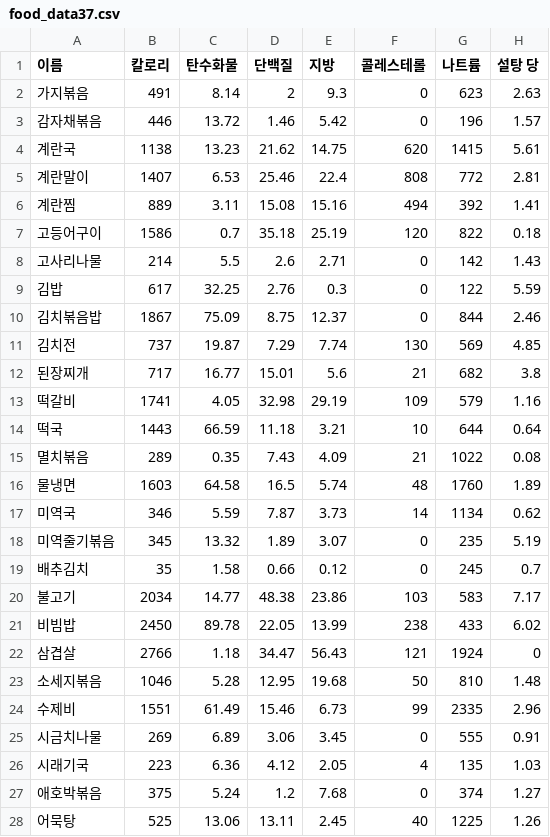
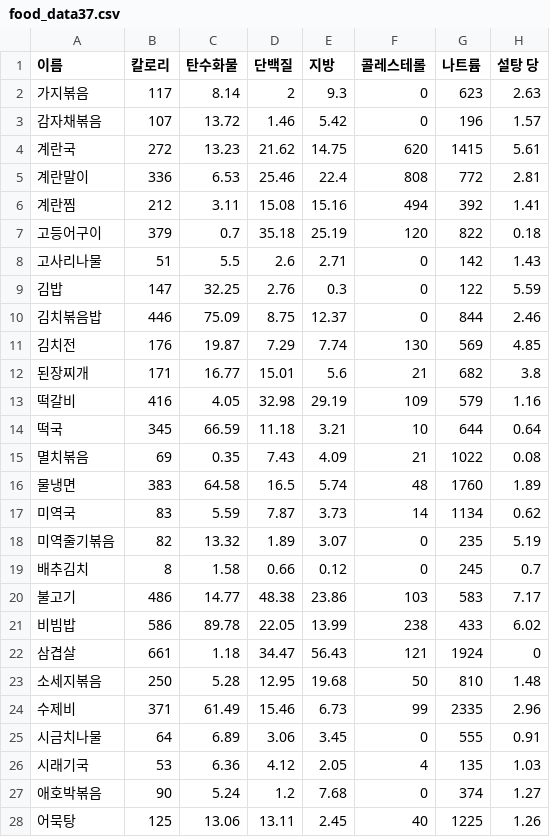
Before and after one commit to ahddl/DIA_v.1.0.2, a CSV file: app/src/main/res/raw/food_data37.csv, drawn as a sheet; only a part is shown; the diff covers the shown part only.

```diff
--- a/app/src/main/res/raw/food_data37.csv
+++ b/app/src/main/res/raw/food_data37.csv
@@ -1,28 +1,28 @@
 이름,칼로리,탄수화물,단백질,지방,콜레스테롤,나트륨,설탕 당
-가지볶음,491,8.14,2,9.3,0,623,2.63
-감자채볶음,446,13.72,1.46,5.42,0,196,1.57
-계란국,1138,13.23,21.62,14.75,620,1415,5.61
-계란말이,1407,6.53,25.46,22.4,808,772,2.81
-계란찜,889,3.11,15.08,15.16,494,392,1.41
-고등어구이,1586,0.7,35.18,25.19,120,822,0.18
-고사리나물,214,5.5,2.6,2.71,0,142,1.43
-김밥,617,32.25,2.76,0.3,0,122,5.59
-김치볶음밥,1867,75.09,8.75,12.37,0,844,2.46
-김치전,737,19.87,7.29,7.74,130,569,4.85
-된장찌개,717,16.77,15.01,5.6,21,682,3.8
-떡갈비,1741,4.05,32.98,29.19,109,579,1.16
-떡국,1443,66.59,11.18,3.21,10,644,0.64
-멸치볶음,289,0.35,7.43,4.09,21,1022,0.08
-물냉면,1603,64.58,16.5,5.74,48,1760,1.89
-미역국,346,5.59,7.87,3.73,14,1134,0.62
-미역줄기볶음,345,13.32,1.89,3.07,0,235,5.19
-배추김치,35,1.58,0.66,0.12,0,245,0.7
-불고기,2034,14.77,48.38,23.86,103,583,7.17
-비빔밥,2450,89.78,22.05,13.99,238,433,6.02
-삼겹살,2766,1.18,34.47,56.43,121,1924,0
-소세지볶음,1046,5.28,12.95,19.68,50,810,1.48
-수제비,1551,61.49,15.46,6.73,99,2335,2.96
-시금치나물,269,6.89,3.06,3.45,0,555,0.91
-시래기국,223,6.36,4.12,2.05,4,135,1.03
-애호박볶음,375,5.24,1.2,7.68,0,374,1.27
-어묵탕,525,13.06,13.11,2.45,40,1225,1.26
+가지볶음,117,8.14,2,9.3,0,623,2.63
+감자채볶음,107,13.72,1.46,5.42,0,196,1.57
+계란국,272,13.23,21.62,14.75,620,1415,5.61
+계란말이,336,6.53,25.46,22.4,808,772,2.81
+계란찜,212,3.11,15.08,15.16,494,392,1.41
+고등어구이,379,0.7,35.18,25.19,120,822,0.18
+고사리나물,51,5.5,2.6,2.71,0,142,1.43
+김밥,147,32.25,2.76,0.3,0,122,5.59
+김치볶음밥,446,75.09,8.75,12.37,0,844,2.46
+김치전,176,19.87,7.29,7.74,130,569,4.85
+된장찌개,171,16.77,15.01,5.6,21,682,3.8
+떡갈비,416,4.05,32.98,29.19,109,579,1.16
+떡국,345,66.59,11.18,3.21,10,644,0.64
+멸치볶음,69,0.35,7.43,4.09,21,1022,0.08
+물냉면,383,64.58,16.5,5.74,48,1760,1.89
+미역국,83,5.59,7.87,3.73,14,1134,0.62
+미역줄기볶음,82,13.32,1.89,3.07,0,235,5.19
+배추김치,8,1.58,0.66,0.12,0,245,0.7
+불고기,486,14.77,48.38,23.86,103,583,7.17
+비빔밥,586,89.78,22.05,13.99,238,433,6.02
+삼겹살,661,1.18,34.47,56.43,121,1924,0
+소세지볶음,250,5.28,12.95,19.68,50,810,1.48
+수제비,371,61.49,15.46,6.73,99,2335,2.96
+시금치나물,64,6.89,3.06,3.45,0,555,0.91
+시래기국,53,6.36,4.12,2.05,4,135,1.03
+애호박볶음,90,5.24,1.2,7.68,0,374,1.27
+어묵탕,125,13.06,13.11,2.45,40,1225,1.26
```
Also changed, not shown: 10 edited cells elsewhere in this file, 2 other files.
